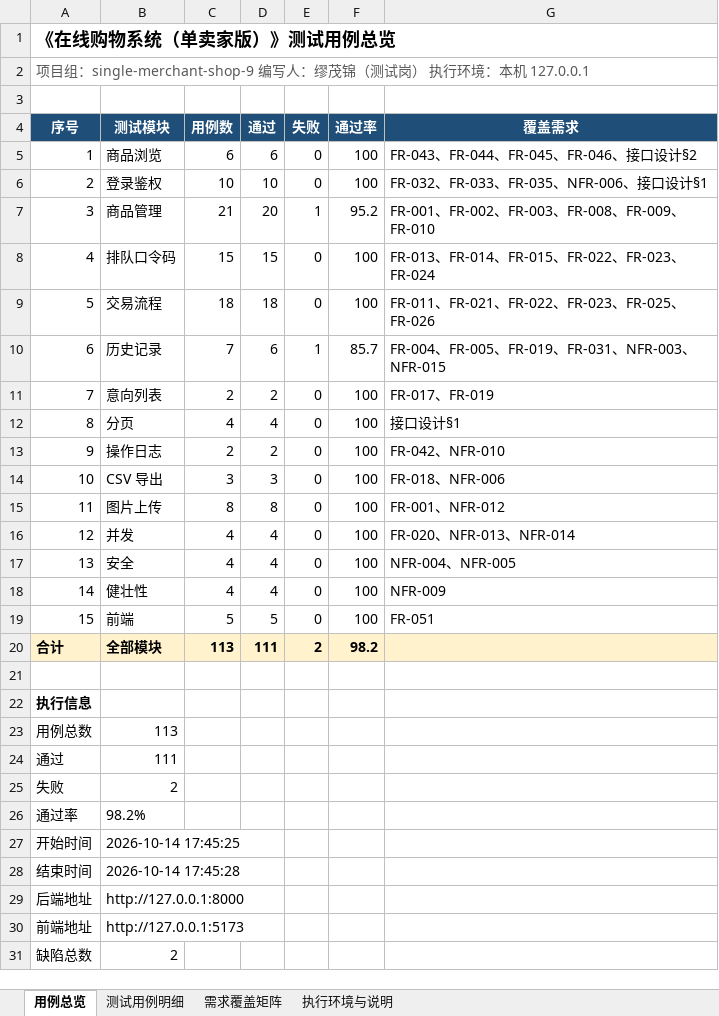
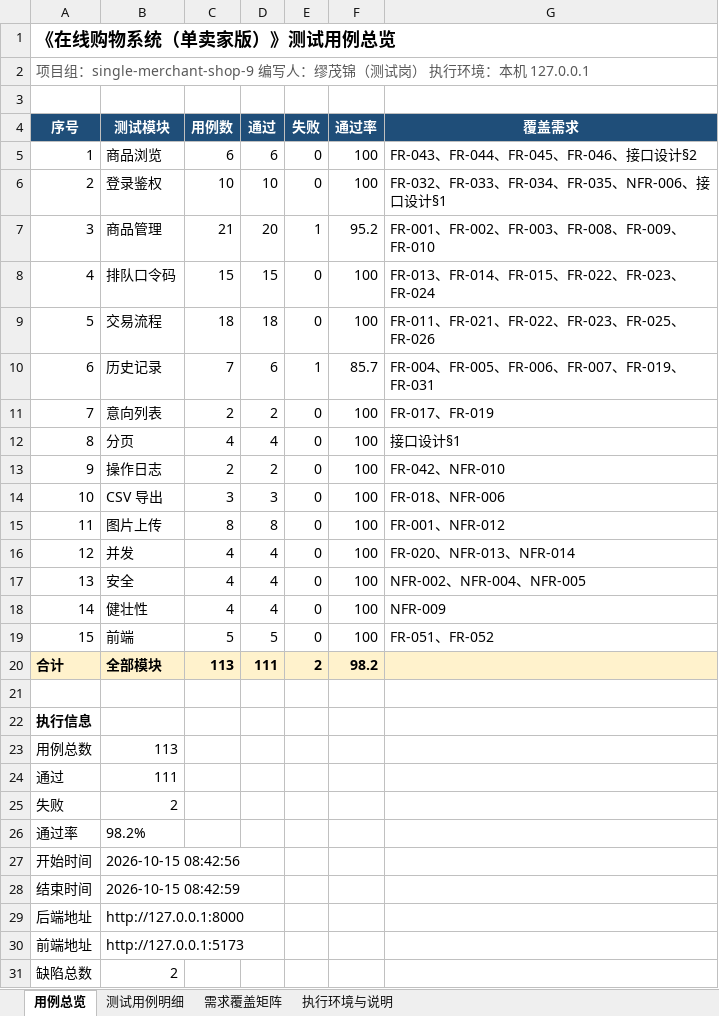
Before and after one commit to tyq-arch/single-merchant-shop-9, an Excel workbook: docs/测试/02-测试用例.xlsx, sheet 用例总览, drawn as a sheet; values as stored, in another font and other column widths than the file's, no borders; the diff names each change by its address in the sheet, - before the commit and + after, or states it on an @@ line.

```diff
--- a/docs/测试/02-测试用例.xlsx (sheet 用例总览)
+++ b/docs/测试/02-测试用例.xlsx (sheet 用例总览)
-G6 (覆盖需求): FR-032、FR-033、FR-035、NFR-006、接口设计§1
+G6 (覆盖需求): FR-032、FR-033、FR-034、FR-035、NFR-006、接口设计§1
-G10 (覆盖需求): FR-004、FR-005、FR-019、FR-031、NFR-003、NFR-015
+G10 (覆盖需求): FR-004、FR-005、FR-006、FR-007、FR-019、FR-031
-G17 (覆盖需求): NFR-004、NFR-005
+G17 (覆盖需求): NFR-002、NFR-004、NFR-005
-G19 (覆盖需求): FR-051
+G19 (覆盖需求): FR-051、FR-052
-B27 (测试模块): 2026-10-14 17:45:25
+B27 (测试模块): 2026-10-15 08:42:56
-B28 (测试模块): 2026-10-14 17:45:28
+B28 (测试模块): 2026-10-15 08:42:59
```
Also changed, not shown: sheet 需求覆盖矩阵, sheet 测试用例明细, docs/测试/03-BUG记录与汇总表.xlsx, docs/测试/04-功能验收校验清单与上线合规检查表.xlsx, 4 other files.
